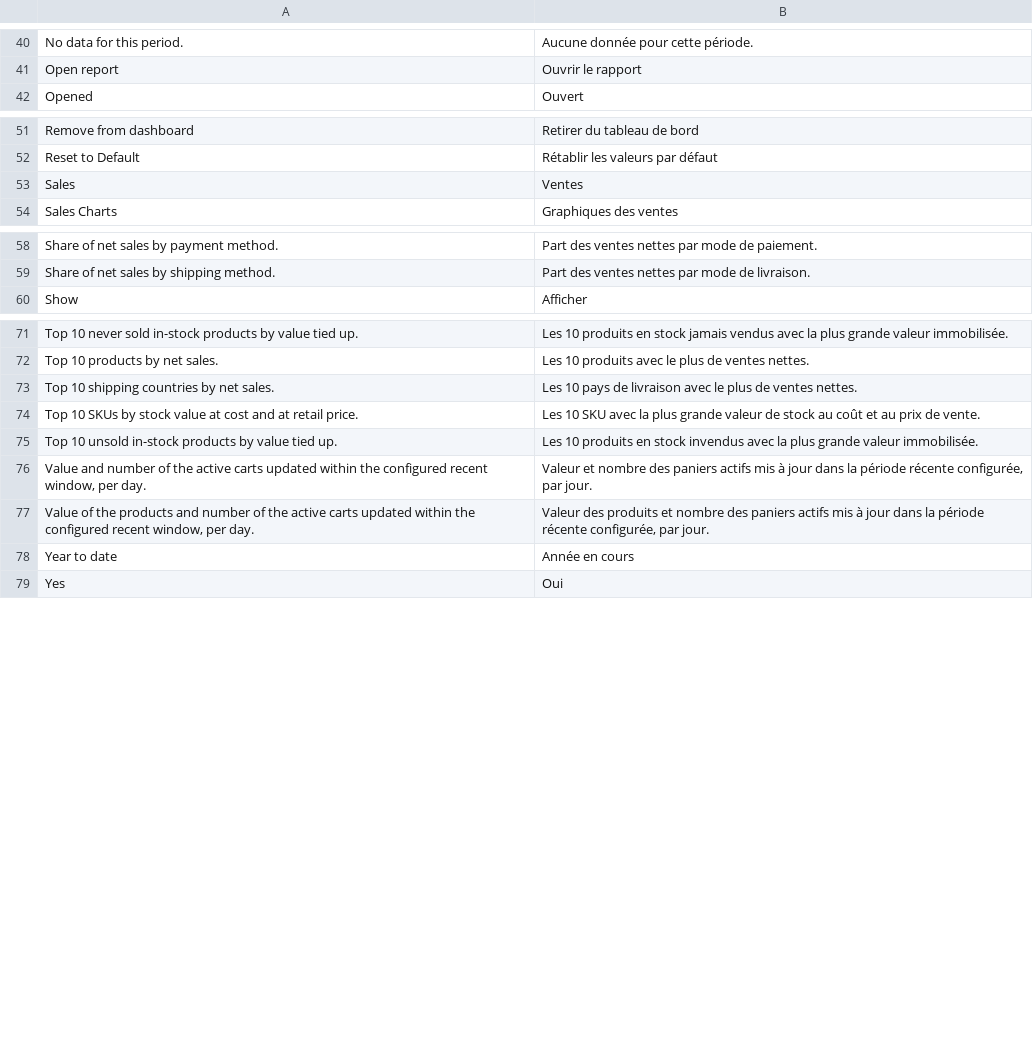
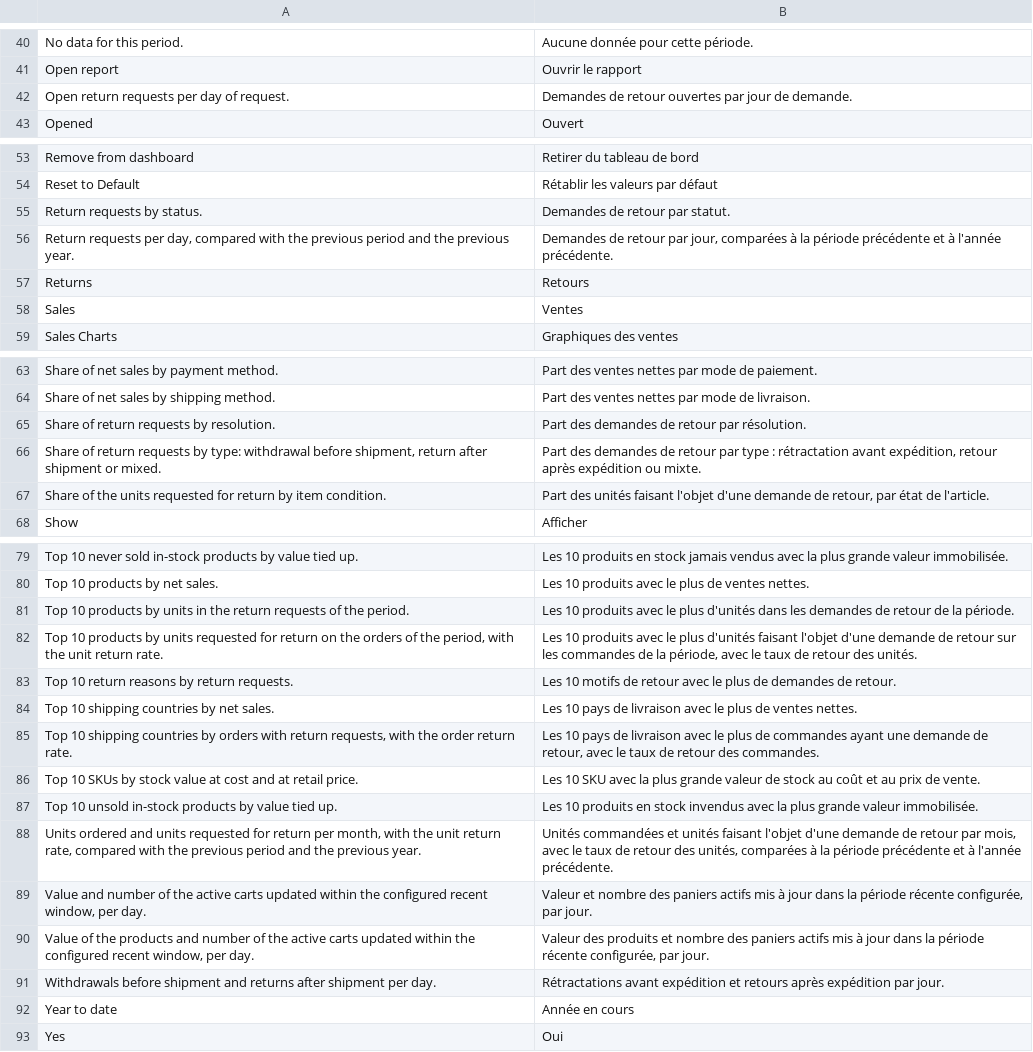
Before and after one commit to mage-os-lab/module-dashboard-chart, a CSV file: i18n/fr_FR.csv, drawn as a sheet; only a part is shown, gaps mark what is left out; the diff covers the shown part only.

Commit message:
Add the returns section and charts to the dashboard

```diff
--- a/i18n/fr_FR.csv
+++ b/i18n/fr_FR.csv
@@ -41,2 +41,3 @@
 "Open report","Ouvrir le rapport"
+"Open return requests per day of request.","Demandes de retour ouvertes par jour de demande."
 "Opened","Ouvert"
@@ -52,2 +54,5 @@
 "Reset to Default","Rétablir les valeurs par défaut"
+"Return requests by status.","Demandes de retour par statut."
+"Return requests per day, compared with the previous period and the previous year.","Demandes de retour par jour, comparées à la période précédente et à l'année précédente."
+"Returns","Retours"
 "Sales","Ventes"
@@ -59,2 +64,5 @@
 "Share of net sales by shipping method.","Part des ventes nettes par mode de livraison."
+"Share of return requests by resolution.","Part des demandes de retour par résolution."
+"Share of return requests by type: withdrawal before shipment, return after shipment or mixed.","Part des demandes de retour par type : rétractation avant expédition, retour après expédition ou mixte."
+"Share of the units requested for return by item condition.","Part des unités faisant l'objet d'une demande de retour, par état de l'article."
 "Show","Afficher"
@@ -72,7 +80,13 @@
 "Top 10 products by net sales.","Les 10 produits avec le plus de ventes nettes."
+"Top 10 products by units in the return requests of the period.","Les 10 produits avec le plus d'unités dans les demandes de retour de la période."
+"Top 10 products by units requested for return on the orders of the period, with the unit return rate.","Les 10 produits avec le plus d'unités faisant l'objet d'une demande de retour sur les commandes de la période, avec le taux de retour des unités."
+"Top 10 return reasons by return requests.","Les 10 motifs de retour avec le plus de demandes de retour."
 "Top 10 shipping countries by net sales.","Les 10 pays de livraison avec le plus de ventes nettes."
+"Top 10 shipping countries by orders with return requests, with the order return rate.","Les 10 pays de livraison avec le plus de commandes ayant une demande de retour, avec le taux de retour des commandes."
 "Top 10 SKUs by stock value at cost and at retail price.","Les 10 SKU avec la plus grande valeur de stock au coût et au prix de vente."
 "Top 10 unsold in-stock products by value tied up.","Les 10 produits en stock invendus avec la plus grande valeur immobilisée."
+"Units ordered and units requested for return per month, with the unit return rate, compared with the previous period and the previous year.","Unités commandées et unités faisant l'objet d'une demande de retour par mois, avec le taux de retour des unités, comparées à la période précédente et à l'année précédente."
 "Value and number of the active carts updated within the configured recent window, per day.","Valeur et nombre des paniers actifs mis à jour dans la période récente configurée, par jour."
 "Value of the products and number of the active carts updated within the configured recent window, per day.","Valeur des produits et nombre des paniers actifs mis à jour dans la période récente configurée, par jour."
+"Withdrawals before shipment and returns after shipment per day.","Rétractations avant expédition et retours après expédition par jour."
 "Year to date","Année en cours"
```
Also changed, not shown: 1 added row elsewhere in this file, i18n/de_DE.csv, i18n/en_US.csv, 5 other files.
